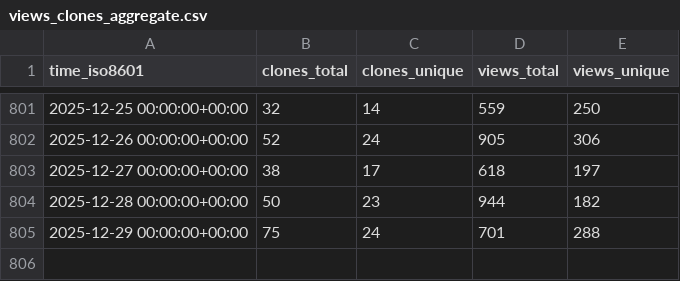
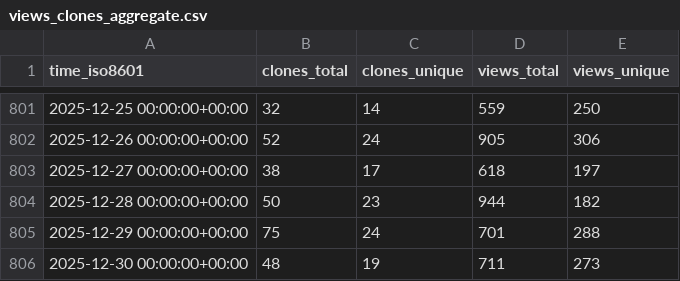
Before and after one commit to sbalandi/openvino_notebooks, a CSV file: openvinotoolkit/openvino_notebooks/ghrs-data/views_clones_aggregate.csv, drawn as a sheet; only a part is shown, gaps mark what is left out; the diff names each change by its address in the sheet, - before the commit and + after, or states it on an @@ line.

```diff
--- a/openvinotoolkit/openvino_notebooks/ghrs-data/views_clones_aggregate.csv
+++ b/openvinotoolkit/openvino_notebooks/ghrs-data/views_clones_aggregate.csv
+row 806: 2025-12-30 00:00:00+00:00 | 48 | 19 | 711 | 273
```
Also changed, not shown: 1 other file.
